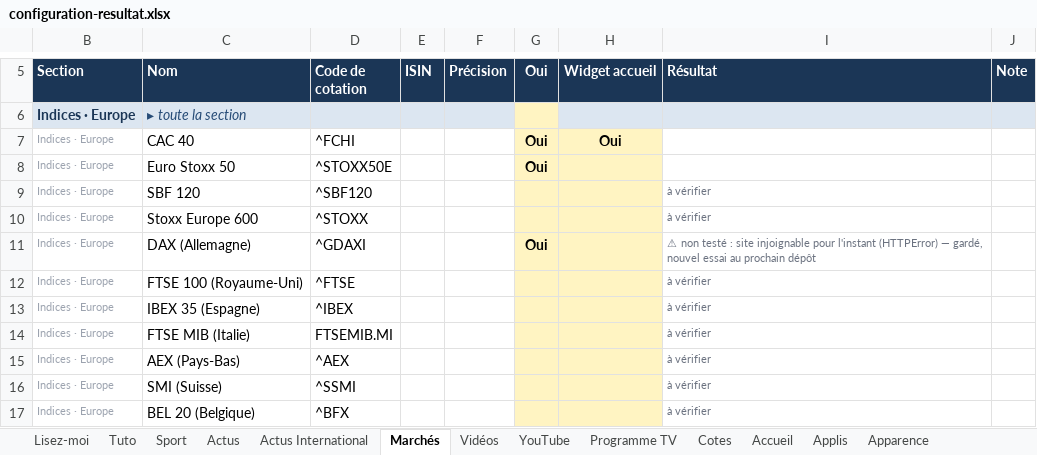
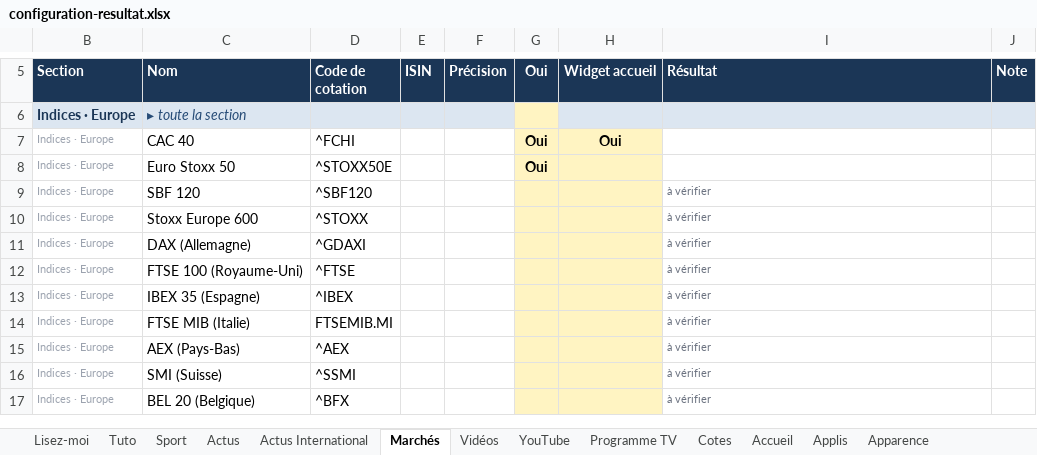
Before and after one commit to ZyAvo/iPhone-Dock, an Excel workbook: config/configuration-resultat.xlsx, sheet Marchés, drawn as a sheet; only a part is shown, gaps mark what is left out; values as stored, in another font and other column widths than the file's, no borders; conditional formats not drawn; the diff names each change by its address in the sheet, - before the commit and + after, or states it on an @@ line.

Commit message:
Configuration depuis le classeur

```diff
--- a/config/configuration-resultat.xlsx (sheet Marchés)
+++ b/config/configuration-resultat.xlsx (sheet Marchés)
-G11 (Oui): Oui
+G11 (Oui): (empty)
-I11 (Résultat): ⚠ non testé : site injoignable pour l'instant (HTTPError) — gardé, nouvel essai au prochain dépôt
+I11 (Résultat): à vérifier
```
Also changed, not shown: configuration.xlsx, 4 other files.
